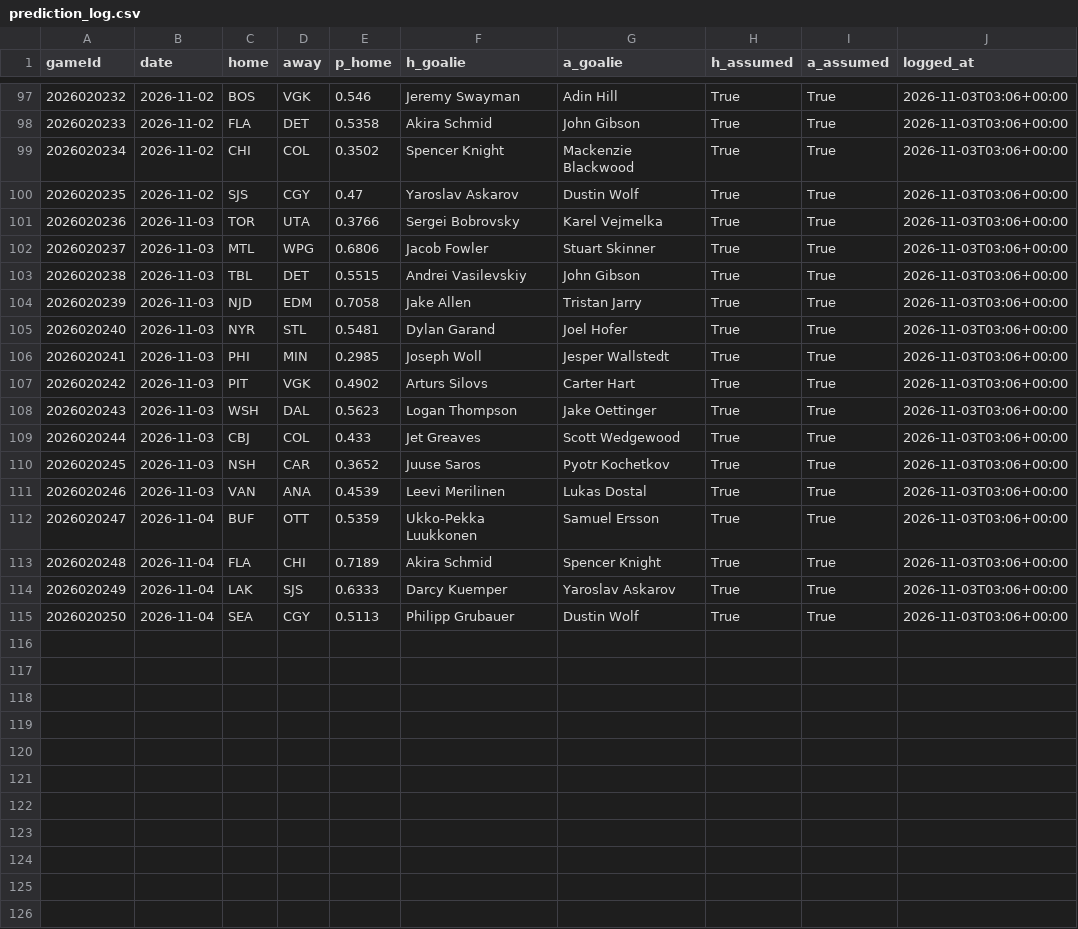
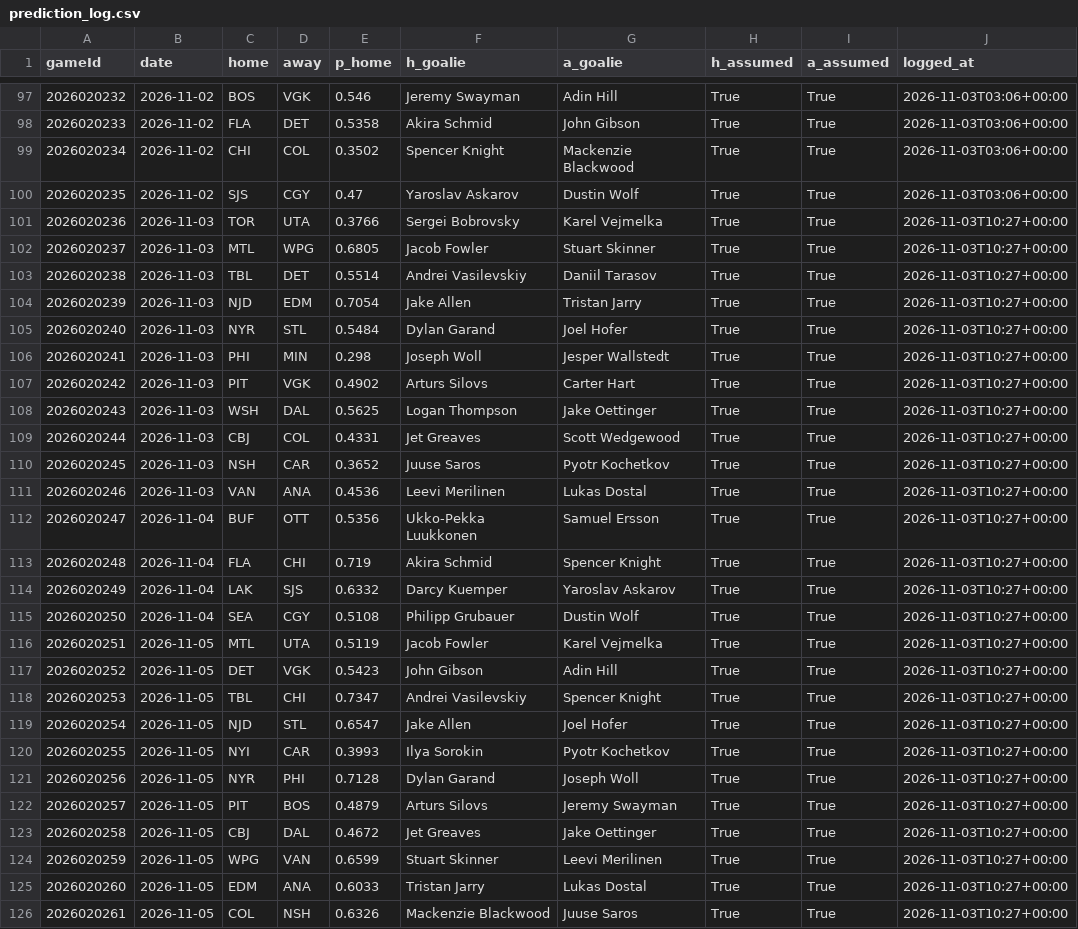
Before and after one commit to BackwardsHAT123/nhl-matchup, a CSV file: docs/data/prediction_log.csv, drawn as a sheet; only a part is shown, gaps mark what is left out.

```diff
--- a/docs/data/prediction_log.csv
+++ b/docs/data/prediction_log.csv
@@ -100,16 +100,27 @@ gameId,date,home,away,p_home,h_goalie,a_goalie,h_assumed,a_assumed,logged_at
 2026020235,2026-11-02,SJS,CGY,0.47,Yaroslav Askarov,Dustin Wolf,True,True,2026-11-03T03:06+00:00
-2026020236,2026-11-03,TOR,UTA,0.3766,Sergei Bobrovsky,Karel Vejmelka,True,True,2026-11-03T03:06+00:00
-2026020237,2026-11-03,MTL,WPG,0.6806,Jacob Fowler,Stuart Skinner,True,True,2026-11-03T03:06+00:00
-2026020238,2026-11-03,TBL,DET,0.5515,Andrei Vasilevskiy,John Gibson,True,True,2026-11-03T03:06+00:00
-2026020239,2026-11-03,NJD,EDM,0.7058,Jake Allen,Tristan Jarry,True,True,2026-11-03T03:06+00:00
-2026020240,2026-11-03,NYR,STL,0.5481,Dylan Garand,Joel Hofer,True,True,2026-11-03T03:06+00:00
-2026020241,2026-11-03,PHI,MIN,0.2985,Joseph Woll,Jesper Wallstedt,True,True,2026-11-03T03:06+00:00
-2026020242,2026-11-03,PIT,VGK,0.4902,Arturs Silovs,Carter Hart,True,True,2026-11-03T03:06+00:00
-2026020243,2026-11-03,WSH,DAL,0.5623,Logan Thompson,Jake Oettinger,True,True,2026-11-03T03:06+00:00
-2026020244,2026-11-03,CBJ,COL,0.433,Jet Greaves,Scott Wedgewood,True,True,2026-11-03T03:06+00:00
-2026020245,2026-11-03,NSH,CAR,0.3652,Juuse Saros,Pyotr Kochetkov,True,True,2026-11-03T03:06+00:00
-2026020246,2026-11-03,VAN,ANA,0.4539,Leevi Merilinen,Lukas Dostal,True,True,2026-11-03T03:06+00:00
-2026020247,2026-11-04,BUF,OTT,0.5359,Ukko-Pekka Luukkonen,Samuel Ersson,True,True,2026-11-03T03:06+00:00
-2026020248,2026-11-04,FLA,CHI,0.7189,Akira Schmid,Spencer Knight,True,True,2026-11-03T03:06+00:00
-2026020249,2026-11-04,LAK,SJS,0.6333,Darcy Kuemper,Yaroslav Askarov,True,True,2026-11-03T03:06+00:00
-2026020250,2026-11-04,SEA,CGY,0.5113,Philipp Grubauer,Dustin Wolf,True,True,2026-11-03T03:06+00:00
+2026020236,2026-11-03,TOR,UTA,0.3766,Sergei Bobrovsky,Karel Vejmelka,True,True,2026-11-03T10:27+00:00
+2026020237,2026-11-03,MTL,WPG,0.6805,Jacob Fowler,Stuart Skinner,True,True,2026-11-03T10:27+00:00
+2026020238,2026-11-03,TBL,DET,0.5514,Andrei Vasilevskiy,Daniil Tarasov,True,True,2026-11-03T10:27+00:00
+2026020239,2026-11-03,NJD,EDM,0.7054,Jake Allen,Tristan Jarry,True,True,2026-11-03T10:27+00:00
+2026020240,2026-11-03,NYR,STL,0.5484,Dylan Garand,Joel Hofer,True,True,2026-11-03T10:27+00:00
+2026020241,2026-11-03,PHI,MIN,0.298,Joseph Woll,Jesper Wallstedt,True,True,2026-11-03T10:27+00:00
+2026020242,2026-11-03,PIT,VGK,0.4902,Arturs Silovs,Carter Hart,True,True,2026-11-03T10:27+00:00
+2026020243,2026-11-03,WSH,DAL,0.5625,Logan Thompson,Jake Oettinger,True,True,2026-11-03T10:27+00:00
+2026020244,2026-11-03,CBJ,COL,0.4331,Jet Greaves,Scott Wedgewood,True,True,2026-11-03T10:27+00:00
+2026020245,2026-11-03,NSH,CAR,0.3652,Juuse Saros,Pyotr Kochetkov,True,True,2026-11-03T10:27+00:00
+2026020246,2026-11-03,VAN,ANA,0.4536,Leevi Merilinen,Lukas Dostal,True,True,2026-11-03T10:27+00:00
+2026020247,2026-11-04,BUF,OTT,0.5356,Ukko-Pekka Luukkonen,Samuel Ersson,True,True,2026-11-03T10:27+00:00
+2026020248,2026-11-04,FLA,CHI,0.719,Akira Schmid,Spencer Knight,True,True,2026-11-03T10:27+00:00
+2026020249,2026-11-04,LAK,SJS,0.6332,Darcy Kuemper,Yaroslav Askarov,True,True,2026-11-03T10:27+00:00
+2026020250,2026-11-04,SEA,CGY,0.5108,Philipp Grubauer,Dustin Wolf,True,True,2026-11-03T10:27+00:00
+2026020251,2026-11-05,MTL,UTA,0.5119,Jacob Fowler,Karel Vejmelka,True,True,2026-11-03T10:27+00:00
+2026020252,2026-11-05,DET,VGK,0.5423,John Gibson,Adin Hill,True,True,2026-11-03T10:27+00:00
+2026020253,2026-11-05,TBL,CHI,0.7347,Andrei Vasilevskiy,Spencer Knight,True,True,2026-11-03T10:27+00:00
+2026020254,2026-11-05,NJD,STL,0.6547,Jake Allen,Joel Hofer,True,True,2026-11-03T10:27+00:00
+2026020255,2026-11-05,NYI,CAR,0.3993,Ilya Sorokin,Pyotr Kochetkov,True,True,2026-11-03T10:27+00:00
+2026020256,2026-11-05,NYR,PHI,0.7128,Dylan Garand,Joseph Woll,True,True,2026-11-03T10:27+00:00
+2026020257,2026-11-05,PIT,BOS,0.4879,Arturs Silovs,Jeremy Swayman,True,True,2026-11-03T10:27+00:00
+2026020258,2026-11-05,CBJ,DAL,0.4672,Jet Greaves,Jake Oettinger,True,True,2026-11-03T10:27+00:00
+2026020259,2026-11-05,WPG,VAN,0.6599,Stuart Skinner,Leevi Merilinen,True,True,2026-11-03T10:27+00:00
+2026020260,2026-11-05,EDM,ANA,0.6033,Tristan Jarry,Lukas Dostal,True,True,2026-11-03T10:27+00:00
+2026020261,2026-11-05,COL,NSH,0.6326,Mackenzie Blackwood,Juuse Saros,True,True,2026-11-03T10:27+00:00
```
Also changed, not shown: 9 other files.
